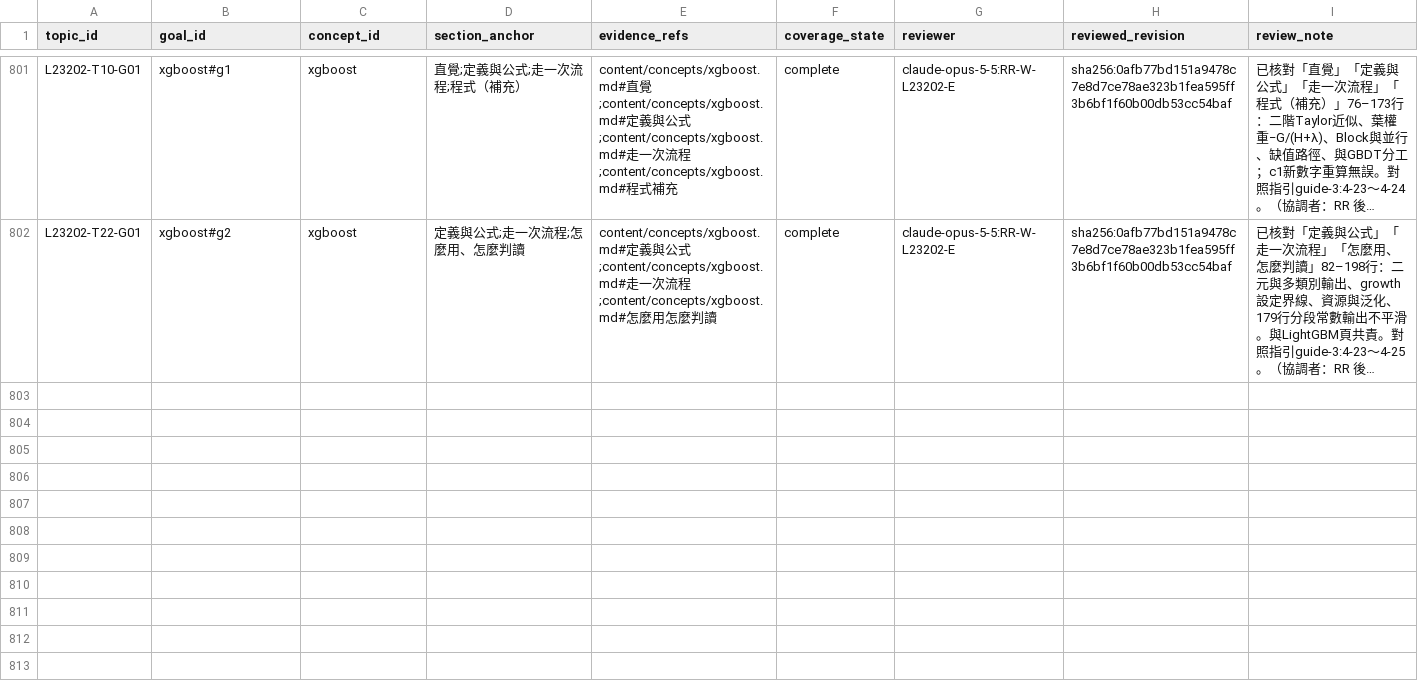
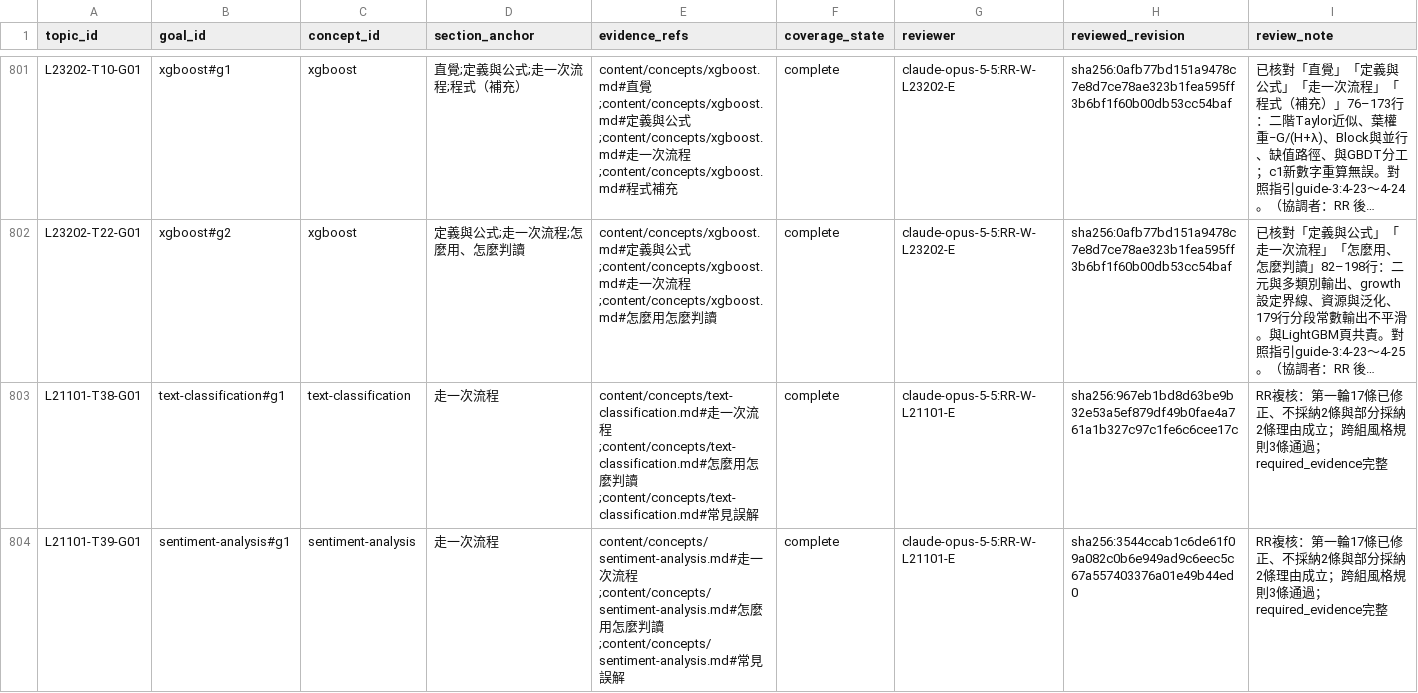
Before and after one commit to polluxyz/ipas-study, a CSV file: content/guide-coverage.csv, drawn as a sheet; only a part is shown, gaps mark what is left out; long unchanged cells end in …; the diff covers the shown part only; the diff names each change by its address in the sheet, - before the commit and + after, or states it on an @@ line.

```diff
--- a/content/guide-coverage.csv
+++ b/content/guide-coverage.csv
+row 803: L21101-T38-G01 | text-classification#g1 | text-classification | 走一次流程 | content/concepts/text-classification.md#走一次流程;content/concepts/text-classification.md#怎麼用怎麼判讀;content/concepts/text-classification.md#常見誤解 | complete | claude-opus-5-5:RR-W-L21101-E | sha256:967eb1bd8d63be9b32e53a5ef879df49b0fae4a761a1b327c97c1fe6c6cee17c | RR複核：第一輪17條已修正、不採納2條與部分採納2條理由成立；跨組風格規則3條通過；required_evidence完整
+row 804: L21101-T39-G01 | sentiment-analysis#g1 | sentiment-analysis | 走一次流程 | content/concepts/sentiment-analysis.md#走一次流程;content/concepts/sentiment-analysis.md#怎麼用怎麼判讀;content/concepts/sentiment-analysis.md#常見誤解 | complete | claude-opus-5-5:RR-W-L21101-E | sha256:3544ccab1c6de61f09a082c0b6e949ad9c6eec5c67a557403376a01e49b44ed0 | RR複核：第一輪17條已修正、不採納2條與部分採納2條理由成立；跨組風格規則3條通過；required_evidence完整
```
Also changed, not shown: 5 added rows elsewhere in this file.
